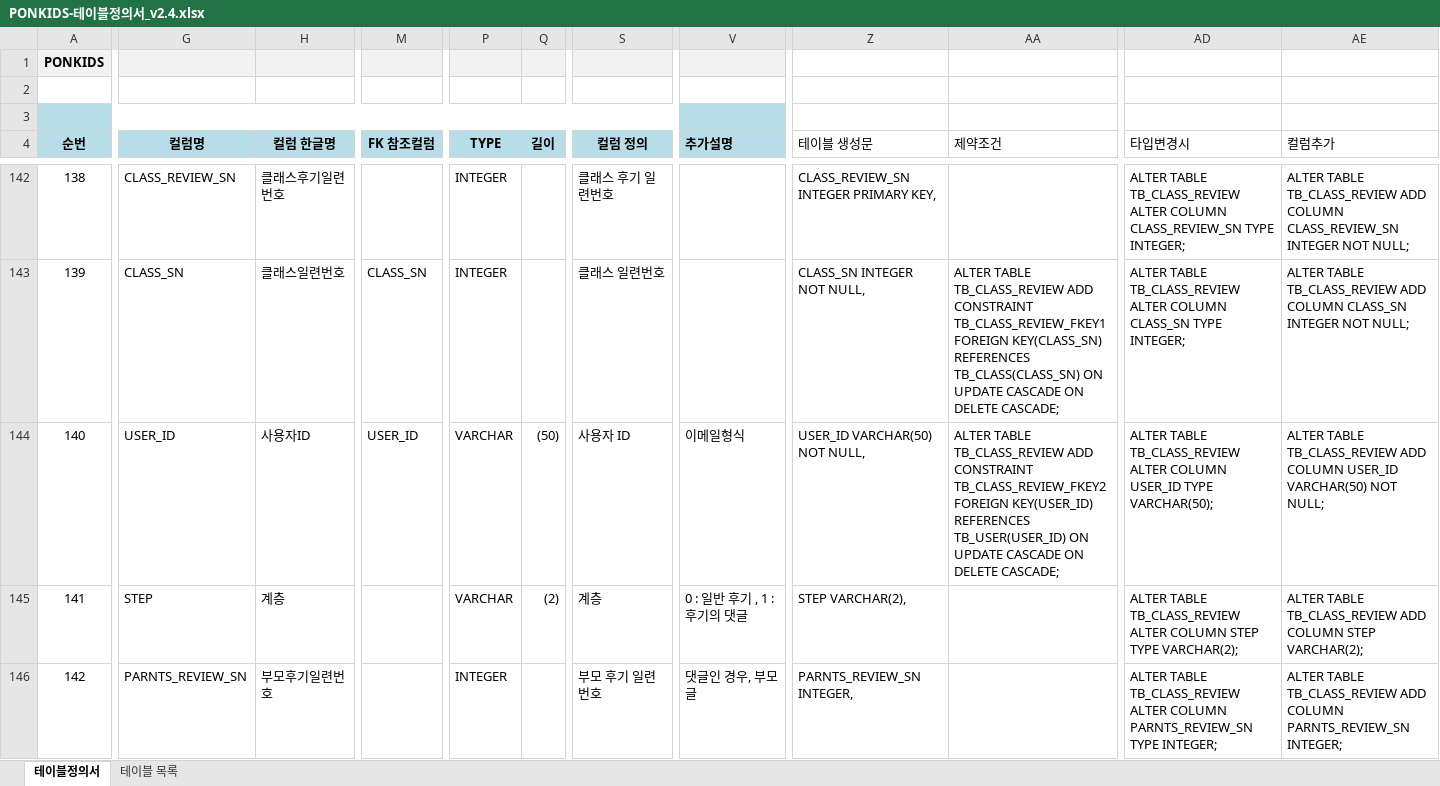
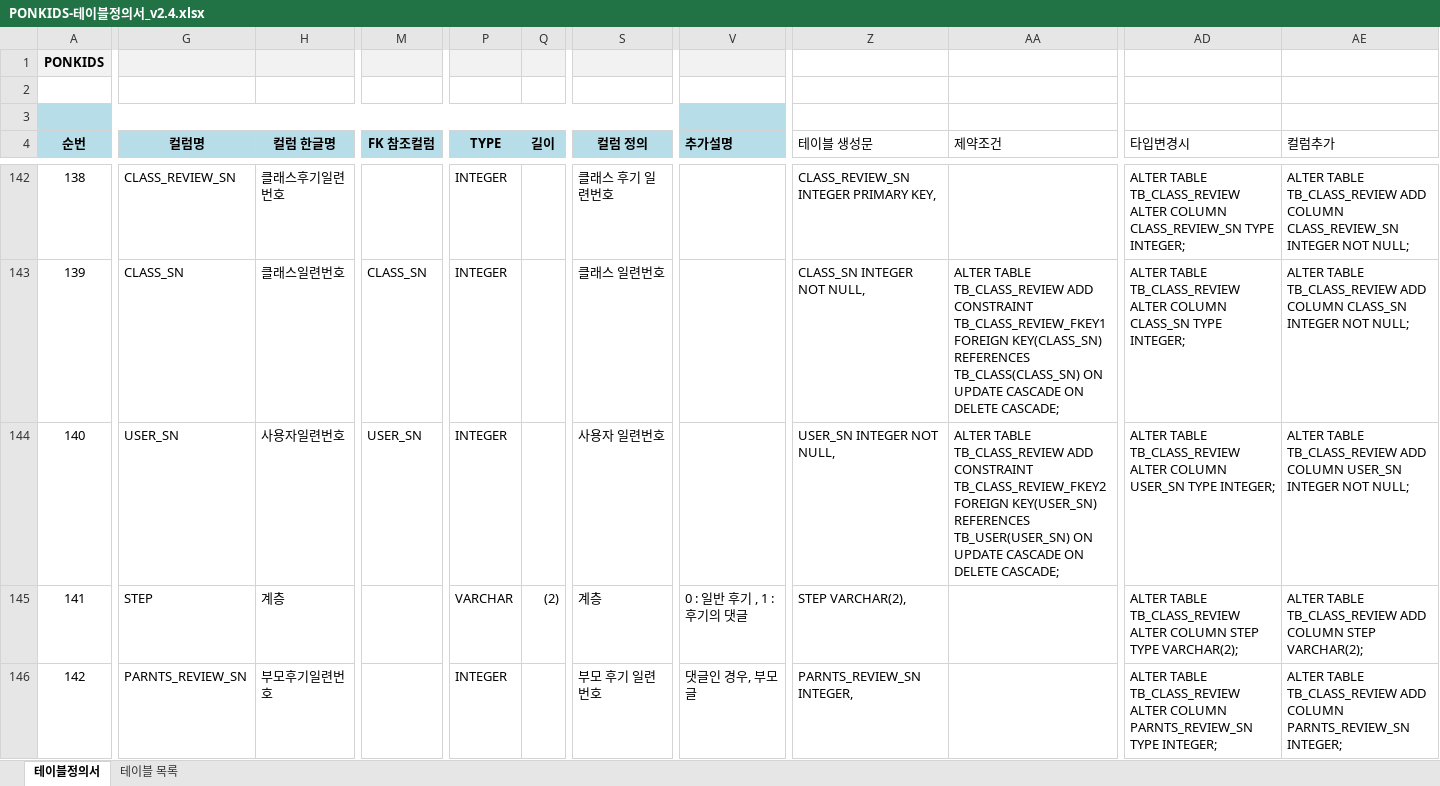
Before and after one commit to jjeovi/ponkids, an Excel workbook: src/main/resources/doc/PONKIDS-테이블정의서_v2.4.xlsx, sheet 테이블정의서, drawn as a sheet; only a part is shown, gaps mark what is left out; values as stored, in another font and other column widths than the file's, no borders; the diff covers the shown part only; the diff names each change by its address in the sheet, - before the commit and + after, or states it on an @@ line.

```diff
--- a/src/main/resources/doc/PONKIDS-테이블정의서_v2.4.xlsx (sheet 테이블정의서)
+++ b/src/main/resources/doc/PONKIDS-테이블정의서_v2.4.xlsx (sheet 테이블정의서)
-G144 (컬럼명): USER_ID
+G144 (컬럼명): USER_SN
-H144 (컬럼 한글명): 사용자ID
+H144 (컬럼 한글명): 사용자일련번호
-M144 (FK 참조컬럼): USER_ID
+M144 (FK 참조컬럼): USER_SN
-P144 (TYPE): VARCHAR
+P144 (TYPE): INTEGER
-Q144 (길이): (50)
+Q144 (길이): (empty)
-S144 (컬럼 정의): 사용자 ID
+S144 (컬럼 정의): 사용자 일련번호
-V144 (추가설명): 이메일형식
+V144 (추가설명): (empty)
-Z144 (테이블 생성문): USER_ID VARCHAR(50) NOT NULL,
+Z144 (테이블 생성문): USER_SN INTEGER NOT NULL,
-AA144 (제약조건): …TB_CLASS_REVIEW_FKEY2 FOREIGN KEY(USER_ID) REFERENCES TB_USER(USER_ID) ON UPDATE…
+AA144 (제약조건): …TB_CLASS_REVIEW_FKEY2 FOREIGN KEY(USER_SN) REFERENCES TB_USER(USER_SN) ON UPDATE…
-AD144 (타입변경시): …ALTER COLUMN USER_ID TYPE VARCHAR(50);
+AD144 (타입변경시): …ALTER COLUMN USER_SN TYPE INTEGER;
-AE144 (컬럼추가): …ADD COLUMN USER_ID VARCHAR(50) NOT NULL;
+AE144 (컬럼추가): …ADD COLUMN USER_SN INTEGER NOT NULL;
```
Also changed, not shown: 84 edited cells elsewhere in this sheet, src/main/resources/doc/PONKIDS-테이블정의서_v2.5.xlsx, 19 other files.
